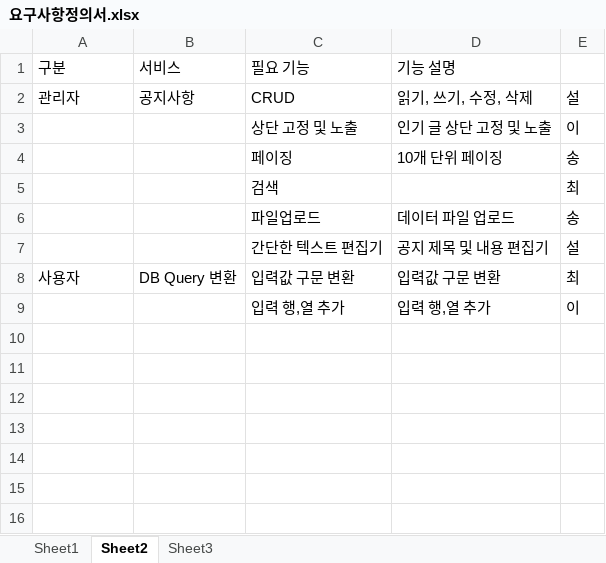
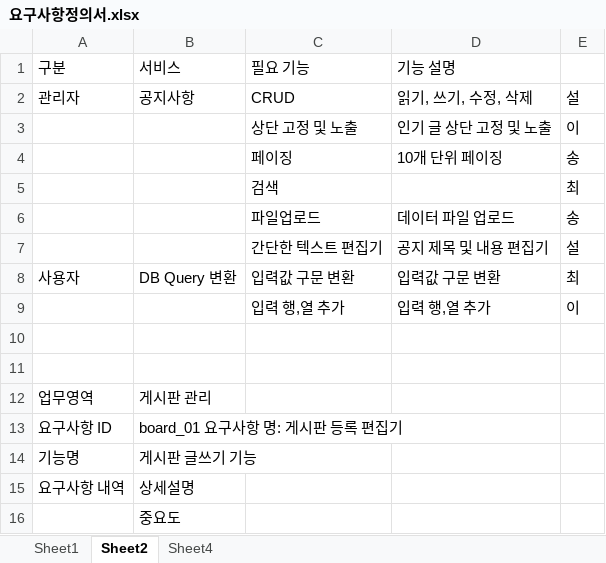
Before and after one commit to ProjectsConvertDB/TextFile, an Excel workbook: 요구사항정의서.xlsx, sheet Sheet2, drawn as a sheet; values as stored, in another font and other column widths than the file's, no borders; the diff names each change by its address in the sheet, - before the commit and + after, or states it on an @@ line.

```diff
--- a/요구사항정의서.xlsx (sheet Sheet2)
+++ b/요구사항정의서.xlsx (sheet Sheet2)
-sheet tab: Sheet3
+sheet tab: Sheet4
+row 10: (empty)
+row 11: (empty)
+row 12: 업무영역 | 게시판 관리
+row 13: 요구사항 ID | board_01 요구사항 명: 게시판 등록 편집기
+row 14: 기능명 | 게시판 글쓰기 기능
+row 15: 요구사항 내역 | 상세설명
+row 16:  | 중요도
```
